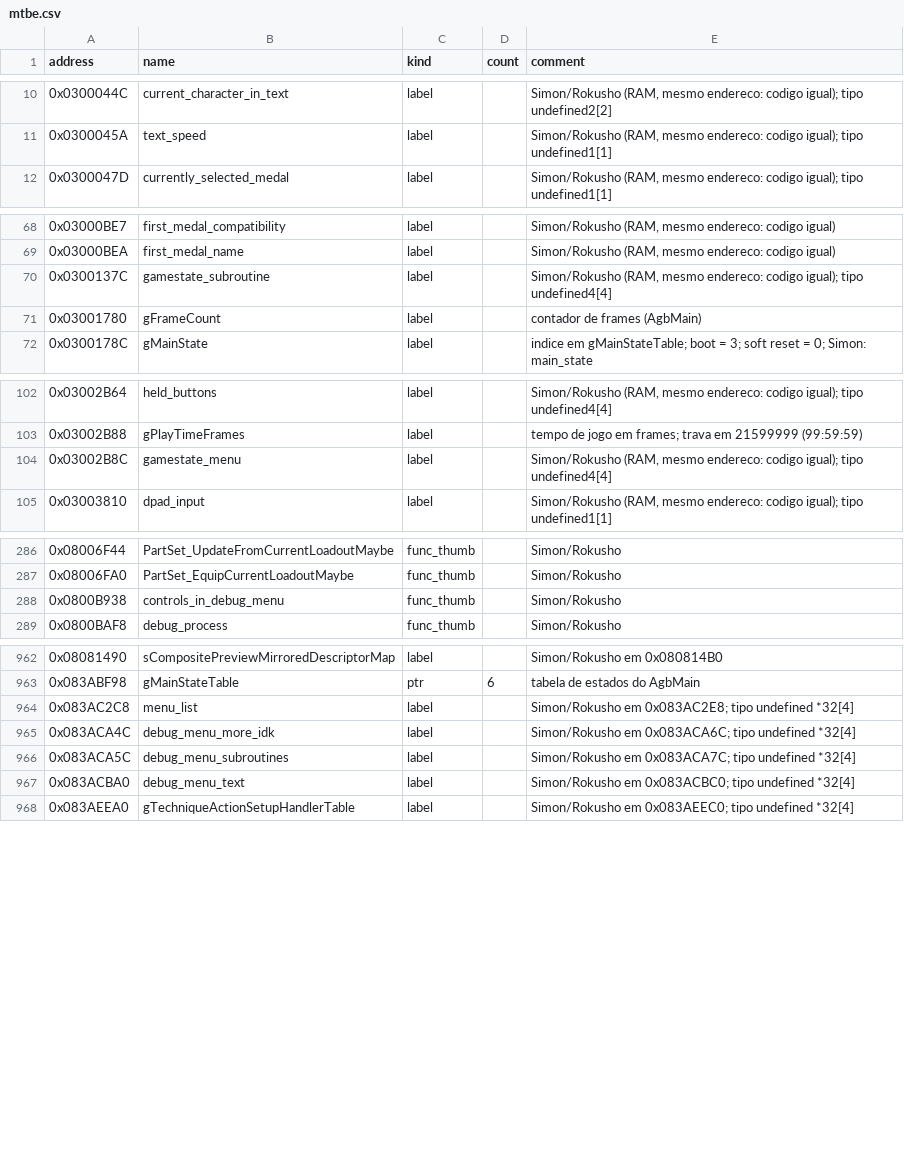
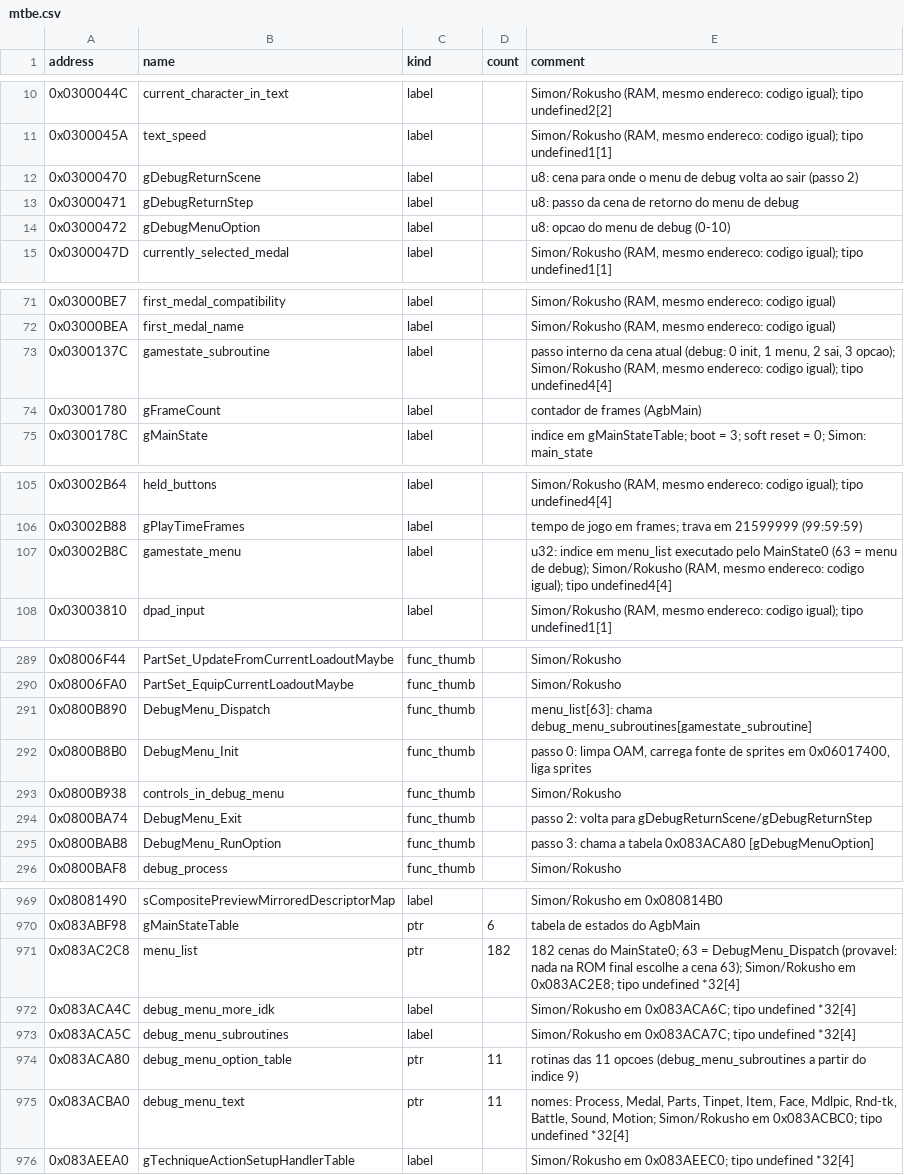
Before and after one commit to jvsdm/Medabots-Romhacking-Toolkit, a CSV file: re/symbols/mtbe.csv, drawn as a sheet; only a part is shown, gaps mark what is left out.

```diff
--- a/re/symbols/mtbe.csv
+++ b/re/symbols/mtbe.csv
@@ -11,2 +11,5 @@ address,name,kind,count,comment
 0x0300045A,text_speed,label,,"Simon/Rokusho (RAM, mesmo endereco: codigo igual); tipo undefined1[1]"
+0x03000470,gDebugReturnScene,label,,u8: cena para onde o menu de debug volta ao sair (passo 2)
+0x03000471,gDebugReturnStep,label,,u8: passo da cena de retorno do menu de debug
+0x03000472,gDebugMenuOption,label,,u8: opcao do menu de debug (0-10)
 0x0300047D,currently_selected_medal,label,,"Simon/Rokusho (RAM, mesmo endereco: codigo igual); tipo undefined1[1]"
@@ -69,3 +72,3 @@ address,name,kind,count,comment
 0x03000BEA,first_medal_name,label,,"Simon/Rokusho (RAM, mesmo endereco: codigo igual)"
-0x0300137C,gamestate_subroutine,label,,"Simon/Rokusho (RAM, mesmo endereco: codigo igual); tipo undefined4[4]"
+0x0300137C,gamestate_subroutine,label,,"passo interno da cena atual (debug: 0 init, 1 menu, 2 sai, 3 opcao); Simon/Rokusho (RAM, mesmo endereco: codigo igual); tipo undefined4[4]"
 0x03001780,gFrameCount,label,,contador de frames (AgbMain)
@@ -103,3 +106,3 @@ address,name,kind,count,comment
 0x03002B88,gPlayTimeFrames,label,,tempo de jogo em frames; trava em 21599999 (99:59:59)
-0x03002B8C,gamestate_menu,label,,"Simon/Rokusho (RAM, mesmo endereco: codigo igual); tipo undefined4[4]"
+0x03002B8C,gamestate_menu,label,,"u32: indice em menu_list executado pelo MainState0 (63 = menu de debug); Simon/Rokusho (RAM, mesmo endereco: codigo igual); tipo undefined4[4]"
 0x03003810,dpad_input,label,,"Simon/Rokusho (RAM, mesmo endereco: codigo igual); tipo undefined1[1]"
@@ -287,3 +290,7 @@ address,name,kind,count,comment
 0x08006FA0,PartSet_EquipCurrentLoadoutMaybe,func_thumb,,Simon/Rokusho
+0x0800B890,DebugMenu_Dispatch,func_thumb,,menu_list[63]: chama debug_menu_subroutines[gamestate_subroutine]
+0x0800B8B0,DebugMenu_Init,func_thumb,,"passo 0: limpa OAM, carrega fonte de sprites em 0x06017400, liga sprites"
 0x0800B938,controls_in_debug_menu,func_thumb,,Simon/Rokusho
+0x0800BA74,DebugMenu_Exit,func_thumb,,passo 2: volta para gDebugReturnScene/gDebugReturnStep
+0x0800BAB8,DebugMenu_RunOption,func_thumb,,passo 3: chama a tabela 0x083ACA80 [gDebugMenuOption]
 0x0800BAF8,debug_process,func_thumb,,Simon/Rokusho
@@ -963,6 +970,7 @@ address,name,kind,count,comment
 0x083ABF98,gMainStateTable,ptr,6,tabela de estados do AgbMain
-0x083AC2C8,menu_list,label,,Simon/Rokusho em 0x083AC2E8; tipo undefined *32[4]
+0x083AC2C8,menu_list,ptr,182,182 cenas do MainState0; 63 = DebugMenu_Dispatch (provavel: nada na ROM final escolhe a cena 63); Simon/Rokusho em 0x083AC2E8; tipo undefined *32[4]
 0x083ACA4C,debug_menu_more_idk,label,,Simon/Rokusho em 0x083ACA6C; tipo undefined *32[4]
 0x083ACA5C,debug_menu_subroutines,label,,Simon/Rokusho em 0x083ACA7C; tipo undefined *32[4]
-0x083ACBA0,debug_menu_text,label,,Simon/Rokusho em 0x083ACBC0; tipo undefined *32[4]
+0x083ACA80,debug_menu_option_table,ptr,11,rotinas das 11 opcoes (debug_menu_subroutines a partir do indice 9)
+0x083ACBA0,debug_menu_text,ptr,11,"nomes: Process, Medal, Parts, Tinpet, Item, Face, Mdlpic, Rnd-tk, Battle, Sound, Motion; Simon/Rokusho em 0x083ACBC0; tipo undefined *32[4]"
 0x083AEEA0,gTechniqueActionSetupHandlerTable,label,,Simon/Rokusho em 0x083AEEC0; tipo undefined *32[4]
```
Also changed, not shown: 5 other files.
